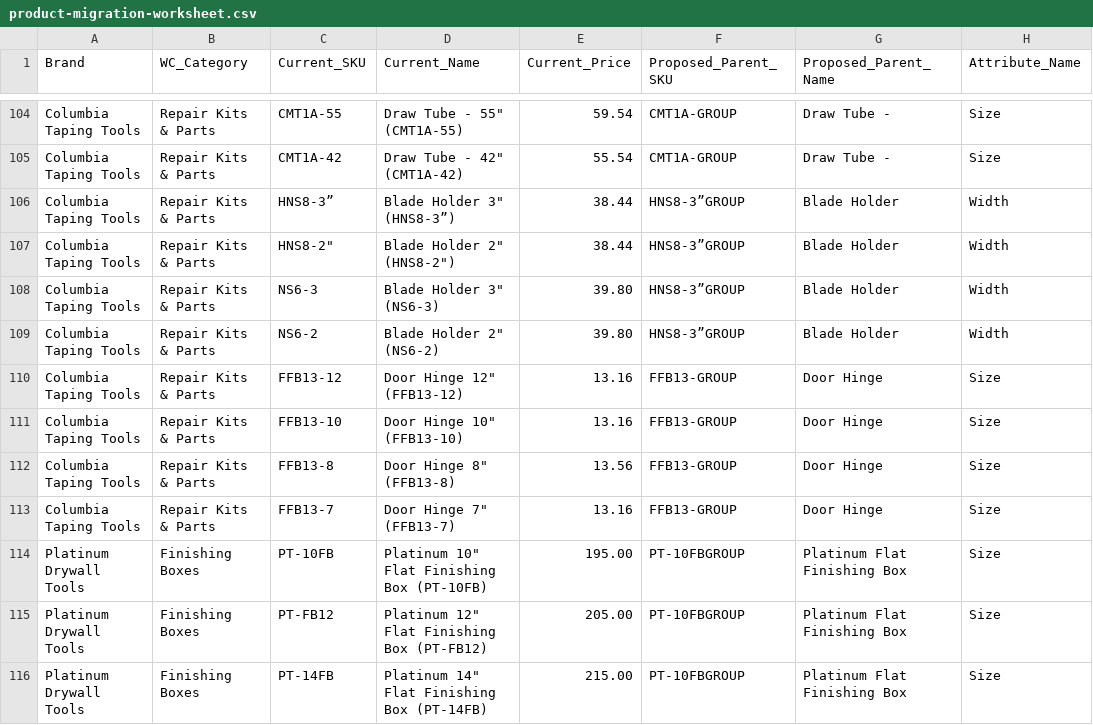
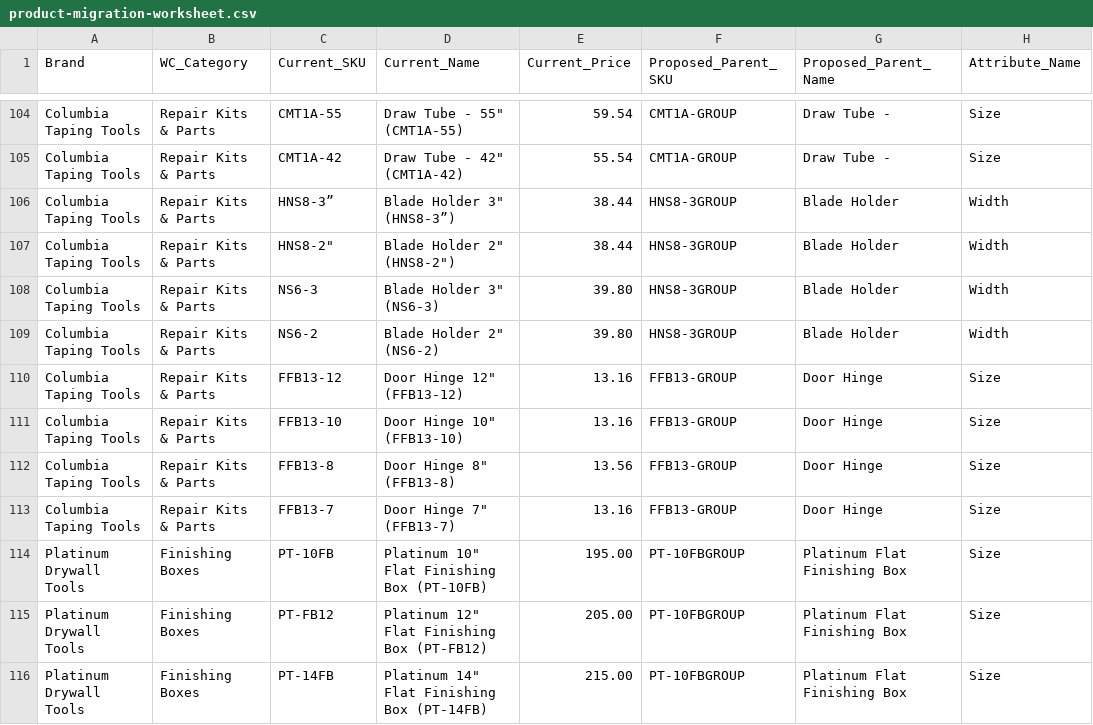
Before and after one commit to elliotttmiller/drywall-toolbox, a CSV file: docs/product-migration-worksheet.csv, drawn as a sheet; only a part is shown, gaps mark what is left out; the diff covers the shown part only; the diff names each change by its address in the sheet, - before the commit and + after, or states it on an @@ line.

```diff
--- a/docs/product-migration-worksheet.csv
+++ b/docs/product-migration-worksheet.csv
-F106:F109 (Proposed_Parent_SKU): HNS8-3”GROUP
+F106:F109 (Proposed_Parent_SKU): HNS8-3GROUP
```
Also changed, not shown: 18 edited cells elsewhere in this file, 2 other files.
